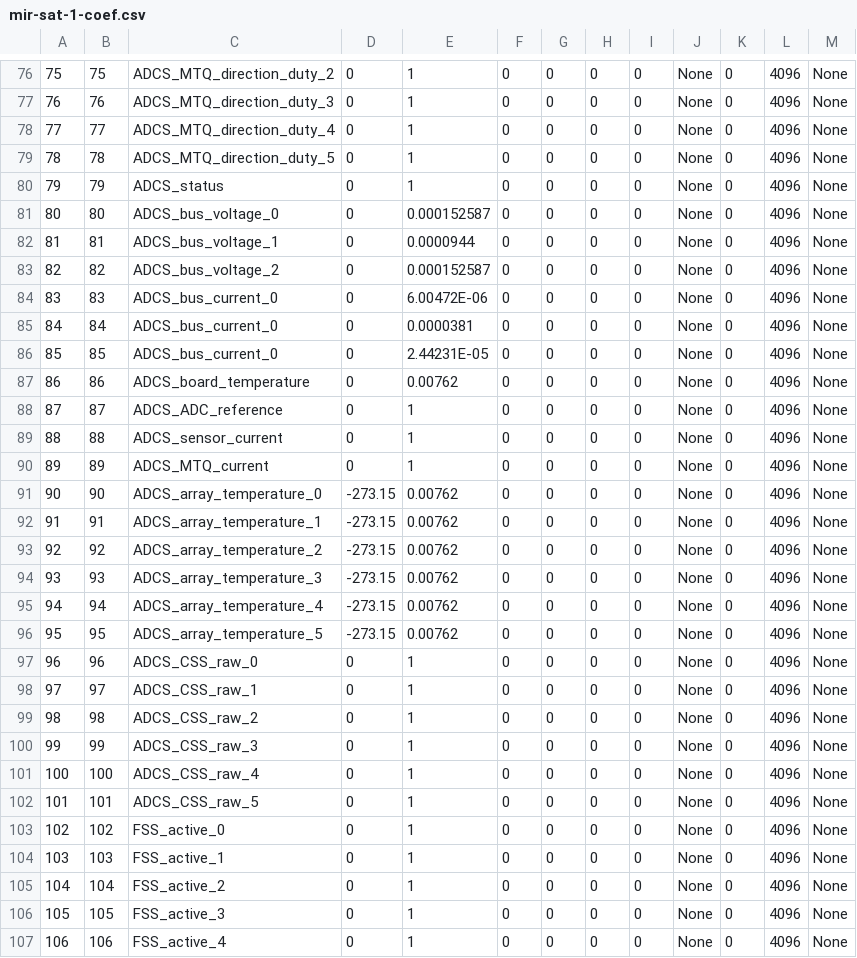
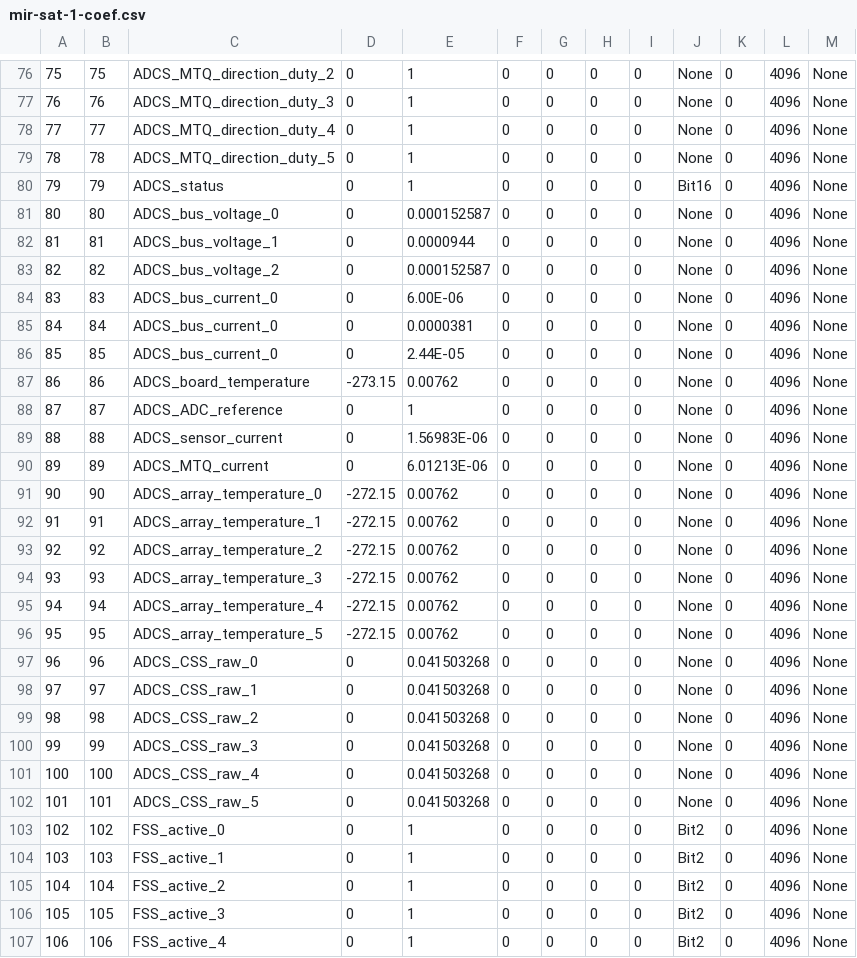
Before and after one commit to ac2cz/Falcon, a CSV file: spacecraft/mir-sat-1-coef.csv, drawn as a sheet; only a part is shown, gaps mark what is left out; the diff covers the shown part only.

```diff
--- a/spacecraft/mir-sat-1-coef.csv
+++ b/spacecraft/mir-sat-1-coef.csv
@@ -79,3 +79,3 @@
 78,78,ADCS_MTQ_direction_duty_5,0,1,0,0,0,0,None,0,4096,None
-79,79,ADCS_status,0,1,0,0,0,0,None,0,4096,None
+79,79,ADCS_status,0,1,0,0,0,0,Bit16,0,4096,None
 80,80,ADCS_bus_voltage_0,0,0.000152587,0,0,0,0,None,0,4096,None
@@ -83,25 +83,25 @@
 82,82,ADCS_bus_voltage_2,0,0.000152587,0,0,0,0,None,0,4096,None
-83,83,ADCS_bus_current_0,0,6.00472E-06,0,0,0,0,None,0,4096,None
+83,83,ADCS_bus_current_0,0,6.00E-06,0,0,0,0,None,0,4096,None
 84,84,ADCS_bus_current_0,0,0.0000381,0,0,0,0,None,0,4096,None
-85,85,ADCS_bus_current_0,0,2.44231E-05,0,0,0,0,None,0,4096,None
-86,86,ADCS_board_temperature,0,0.00762,0,0,0,0,None,0,4096,None
+85,85,ADCS_bus_current_0,0,2.44E-05,0,0,0,0,None,0,4096,None
+86,86,ADCS_board_temperature,-273.15,0.00762,0,0,0,0,None,0,4096,None
 87,87,ADCS_ADC_reference,0,1,0,0,0,0,None,0,4096,None
-88,88,ADCS_sensor_current,0,1,0,0,0,0,None,0,4096,None
-89,89,ADCS_MTQ_current,0,1,0,0,0,0,None,0,4096,None
-90,90,ADCS_array_temperature_0,-273.15,0.00762,0,0,0,0,None,0,4096,None
-91,91,ADCS_array_temperature_1,-273.15,0.00762,0,0,0,0,None,0,4096,None
-92,92,ADCS_array_temperature_2,-273.15,0.00762,0,0,0,0,None,0,4096,None
-93,93,ADCS_array_temperature_3,-273.15,0.00762,0,0,0,0,None,0,4096,None
-94,94,ADCS_array_temperature_4,-273.15,0.00762,0,0,0,0,None,0,4096,None
-95,95,ADCS_array_temperature_5,-273.15,0.00762,0,0,0,0,None,0,4096,None
-96,96,ADCS_CSS_raw_0,0,1,0,0,0,0,None,0,4096,None
-97,97,ADCS_CSS_raw_1,0,1,0,0,0,0,None,0,4096,None
-98,98,ADCS_CSS_raw_2,0,1,0,0,0,0,None,0,4096,None
-99,99,ADCS_CSS_raw_3,0,1,0,0,0,0,None,0,4096,None
-100,100,ADCS_CSS_raw_4,0,1,0,0,0,0,None,0,4096,None
-101,101,ADCS_CSS_raw_5,0,1,0,0,0,0,None,0,4096,None
-102,102,FSS_active_0,0,1,0,0,0,0,None,0,4096,None
-103,103,FSS_active_1,0,1,0,0,0,0,None,0,4096,None
-104,104,FSS_active_2,0,1,0,0,0,0,None,0,4096,None
-105,105,FSS_active_3,0,1,0,0,0,0,None,0,4096,None
-106,106,FSS_active_4,0,1,0,0,0,0,None,0,4096,None
+88,88,ADCS_sensor_current,0,1.56983E-06,0,0,0,0,None,0,4096,None
+89,89,ADCS_MTQ_current,0,6.01213E-06,0,0,0,0,None,0,4096,None
+90,90,ADCS_array_temperature_0,-272.15,0.00762,0,0,0,0,None,0,4096,None
+91,91,ADCS_array_temperature_1,-272.15,0.00762,0,0,0,0,None,0,4096,None
+92,92,ADCS_array_temperature_2,-272.15,0.00762,0,0,0,0,None,0,4096,None
+93,93,ADCS_array_temperature_3,-272.15,0.00762,0,0,0,0,None,0,4096,None
+94,94,ADCS_array_temperature_4,-272.15,0.00762,0,0,0,0,None,0,4096,None
+95,95,ADCS_array_temperature_5,-272.15,0.00762,0,0,0,0,None,0,4096,None
+96,96,ADCS_CSS_raw_0,0,0.041503268,0,0,0,0,None,0,4096,None
+97,97,ADCS_CSS_raw_1,0,0.041503268,0,0,0,0,None,0,4096,None
+98,98,ADCS_CSS_raw_2,0,0.041503268,0,0,0,0,None,0,4096,None
+99,99,ADCS_CSS_raw_3,0,0.041503268,0,0,0,0,None,0,4096,None
+100,100,ADCS_CSS_raw_4,0,0.041503268,0,0,0,0,None,0,4096,None
+101,101,ADCS_CSS_raw_5,0,0.041503268,0,0,0,0,None,0,4096,None
+102,102,FSS_active_0,0,1,0,0,0,0,Bit2,0,4096,None
+103,103,FSS_active_1,0,1,0,0,0,0,Bit2,0,4096,None
+104,104,FSS_active_2,0,1,0,0,0,0,Bit2,0,4096,None
+105,105,FSS_active_3,0,1,0,0,0,0,Bit2,0,4096,None
+106,106,FSS_active_4,0,1,0,0,0,0,Bit2,0,4096,None
```
Also changed, not shown: 51 edited cells elsewhere in this file, spacecraft/mir-sat-1_tlmformat.csv, 7 other files.
